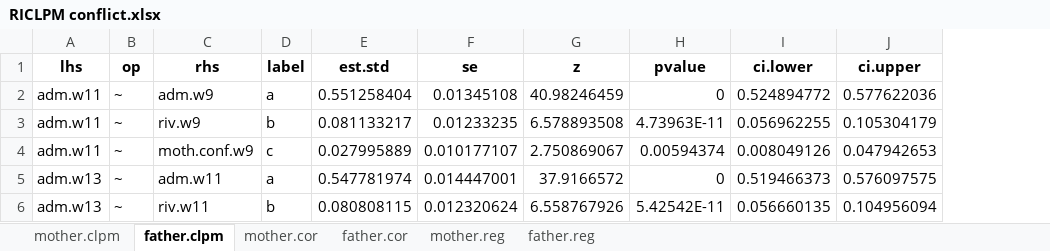
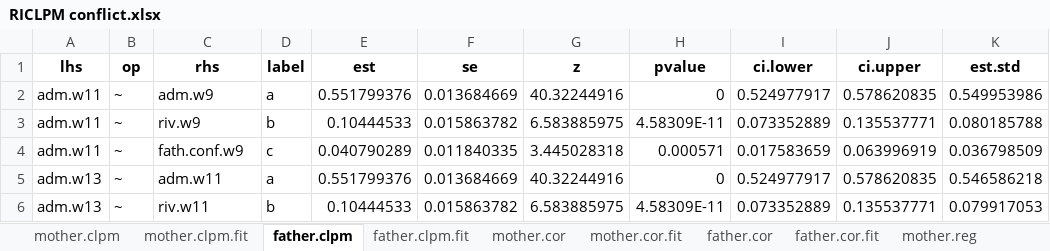
Before and after one commit to Artur-Sawicki/narc-and-intergenerational-assistance, an Excel workbook: output/tables/RICLPM conflict.xlsx, sheet father.clpm, drawn as a sheet; only a part is shown; values as stored, in another font and other column widths than the file's, no borders; removed rows and columns are numbered as before the commit, all else as after; the diff covers the shown part only; the diff names each change by its address in the sheet, - before the commit and + after, or states it on an @@ line.

```diff
--- a/output/tables/RICLPM conflict.xlsx (sheet father.clpm)
+++ b/output/tables/RICLPM conflict.xlsx (sheet father.clpm)
+sheet tab: mother.clpm.fit
+sheet tab: father.clpm.fit
+sheet tab: mother.cor.fit
+sheet tab: father.cor.fit
-column E (est.std), rows 2-6: 0.551258404 | 0.081133217 | 0.027995889 | 0.547781974 | 0.080808115
+column E (est), rows 2-6: 0.551799376 | 0.10444533 | 0.040790289 | 0.551799376 | 0.10444533
+column K (est.std), rows 2-6: 0.549953986 | 0.080185788 | 0.036798509 | 0.546586218 | 0.079917053
-F2 (se): 0.01345108
+F2 (se): 0.013684669
-G2 (z): 40.98246459
+G2 (z): 40.32244916
-I2 (ci.lower): 0.524894772
+I2 (ci.lower): 0.524977917
-J2 (ci.upper): 0.577622036
+J2 (ci.upper): 0.578620835
-F3 (se): 0.01233235
+F3 (se): 0.015863782
-G3 (z): 6.578893508
+G3 (z): 6.583885975
-H3 (pvalue): 4.73963E-11
+H3 (pvalue): 4.58309E-11
-I3 (ci.lower): 0.056962255
+I3 (ci.lower): 0.073352889
-J3 (ci.upper): 0.105304179
+J3 (ci.upper): 0.135537771
-C4 (rhs): moth.conf.w9
+C4 (rhs): fath.conf.w9
-F4 (se): 0.010177107
+F4 (se): 0.011840335
-G4 (z): 2.750869067
+G4 (z): 3.445028318
-H4 (pvalue): 0.00594374
+H4 (pvalue): 0.000571
-I4 (ci.lower): 0.008049126
+I4 (ci.lower): 0.017583659
-J4 (ci.upper): 0.047942653
+J4 (ci.upper): 0.063996919
-F5 (se): 0.014447001
+F5 (se): 0.013684669
-G5 (z): 37.9166572
+G5 (z): 40.32244916
-I5 (ci.lower): 0.519466373
+I5 (ci.lower): 0.524977917
-J5 (ci.upper): 0.576097575
+J5 (ci.upper): 0.578620835
-F6 (se): 0.012320624
+F6 (se): 0.015863782
-G6 (z): 6.558767926
+G6 (z): 6.583885975
-H6 (pvalue): 5.42542E-11
+H6 (pvalue): 4.58309E-11
-I6 (ci.lower): 0.056660135
+I6 (ci.lower): 0.073352889
-J6 (ci.upper): 0.104956094
+J6 (ci.upper): 0.135537771
```
Also changed, not shown: 12 added rows, 12 removed rows and 133 edited cells elsewhere in this sheet, sheet father.cor, sheet mother.cor, sheet mother.reg, sheet father.reg, sheet mother.clpm, other sheet tabs, output/tables/RICLPM emotional closeness.xlsx, output/tables/RICLPM frequency of contact.xlsx, 7 other files.
